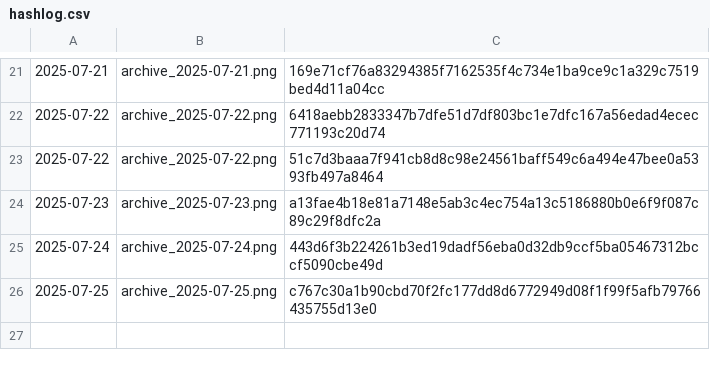
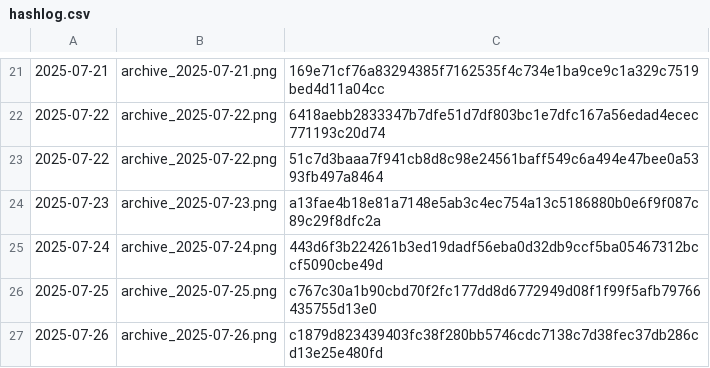
Before and after one commit to gothedistance25/my-website-archiver, a CSV file: archives/hashlog.csv, drawn as a sheet; only a part is shown, gaps mark what is left out; the diff names each change by its address in the sheet, - before the commit and + after, or states it on an @@ line.

```diff
--- a/archives/hashlog.csv
+++ b/archives/hashlog.csv
+row 27: 2025-07-26 | archive_2025-07-26.png | c1879d823439403fc38f280bb5746cdc7138c7d38fec37db286cd13e25e480fd
```
Also changed, not shown: 1 other file.
